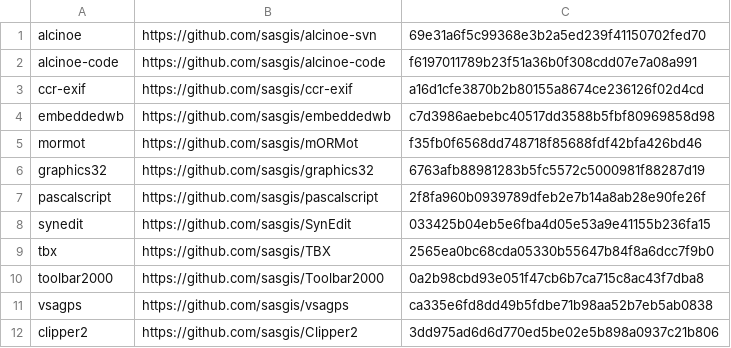
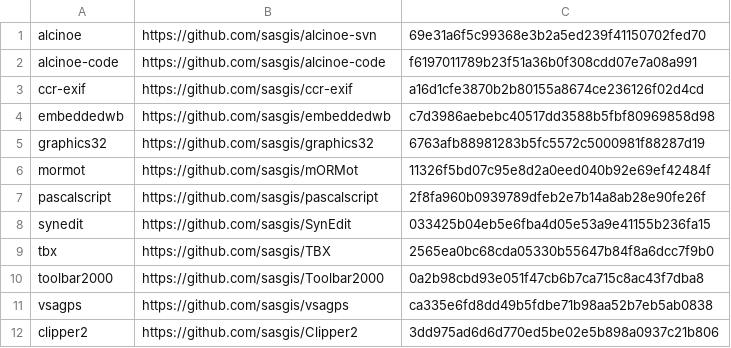
Before and after one commit to sasgis/sas.requires, a CSV file: update.csv, drawn as a sheet.

Commit message:
update mormot

```diff
--- a/update.csv
+++ b/update.csv
@@ -4,4 +4,4 @@ ccr-exif,https://github.com/sasgis/ccr-exif,a16d1cfe3870b2b80155a8674ce236126f02
 embeddedwb,https://github.com/sasgis/embeddedwb,c7d3986aebebc40517dd3588b5fbf80969858d98
-mormot,https://github.com/sasgis/mORMot,f35fb0f6568dd748718f85688fdf42bfa426bd46
 graphics32,https://github.com/sasgis/graphics32,6763afb88981283b5fc5572c5000981f88287d19
+mormot,https://github.com/sasgis/mORMot,11326f5bd07c95e8d2a0eed040b92e69ef42484f
 pascalscript,https://github.com/sasgis/pascalscript,2f8fa960b0939789dfeb2e7b14a8ab28e90fe26f
```
Also changed, not shown: 8 other files.
